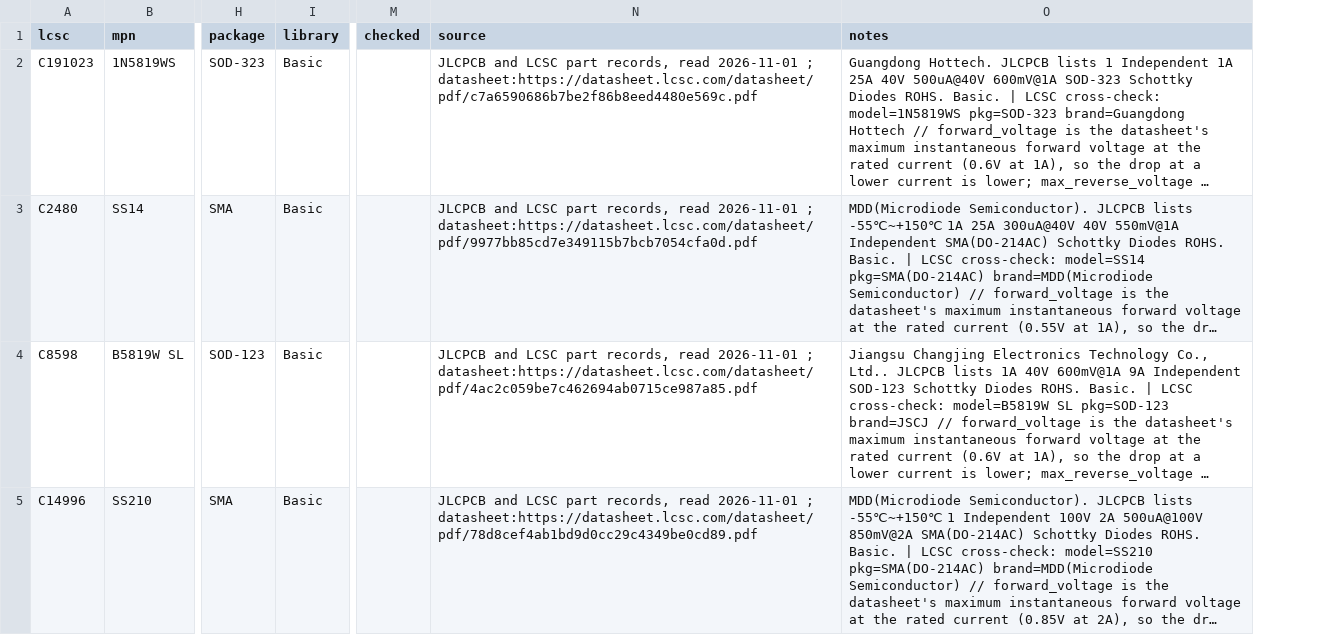
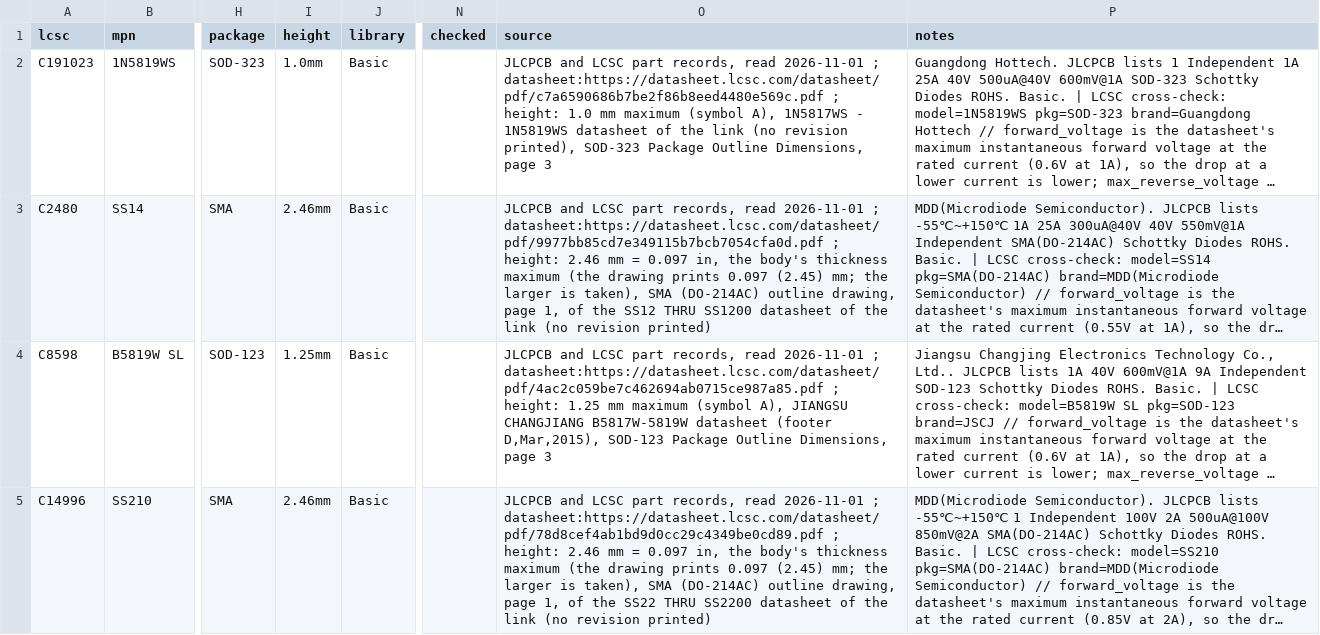
Before and after one commit to noahdgrant/netsmith, a CSV file: data/jlcpcb/catalog/schottky.csv, drawn as a sheet; only a part is shown, gaps mark what is left out; long unchanged cells end in …; addresses are those after the commit; the diff covers the shown part only; the diff names each change by its address in the sheet, - before the commit and + after, or states it on an @@ line.

```diff
--- a/data/jlcpcb/catalog/schottky.csv
+++ b/data/jlcpcb/catalog/schottky.csv
+column I (height), rows 2-5: 1.0mm | 2.46mm | 1.25mm | 2.46mm
-O2 (source): …; datasheet:https://datasheet.lcsc.com/datasheet/pdf/c7a6590686b7be2f86b8eed4480e569c.pdf
+O2 (source): …; datasheet:https://datasheet.lcsc.com/datasheet/pdf/c7a6590686b7be2f86b8eed4480e569c.pdf ; height: 1.0 mm maximum (symbol A), 1N5817WS - 1N5819WS datasheet of the link (no revision printed), SOD-323 Package Outline Dimensions, page 3
-O3 (source): …; datasheet:https://datasheet.lcsc.com/datasheet/pdf/9977bb85cd7e349115b7bcb7054cfa0d.pdf
+O3 (source): …; datasheet:https://datasheet.lcsc.com/datasheet/pdf/9977bb85cd7e349115b7bcb7054cfa0d.pdf ; height: 2.46 mm = 0.097 in, the body's thickness maximum (the drawing prints 0.097 (2.45) mm; the larger is taken), SMA (DO-214AC) outline drawing, page 1, of the SS12 THRU SS1200 datasheet of the link (no revision printed)
-O4 (source): …; datasheet:https://datasheet.lcsc.com/datasheet/pdf/4ac2c059be7c462694ab0715ce987a85.pdf
+O4 (source): …; datasheet:https://datasheet.lcsc.com/datasheet/pdf/4ac2c059be7c462694ab0715ce987a85.pdf ; height: 1.25 mm maximum (symbol A), JIANGSU CHANGJIANG B5817W-5819W datasheet (footer D,Mar,2015), SOD-123 Package Outline Dimensions, page 3
-O5 (source): …; datasheet:https://datasheet.lcsc.com/datasheet/pdf/78d8cef4ab1bd9d0cc29c4349be0cd89.pdf
+O5 (source): …; datasheet:https://datasheet.lcsc.com/datasheet/pdf/78d8cef4ab1bd9d0cc29c4349be0cd89.pdf ; height: 2.46 mm = 0.097 in, the body's thickness maximum (the drawing prints 0.097 (2.45) mm; the larger is taken), SMA (DO-214AC) outline drawing, page 1, of the SS22 THRU SS2200 datasheet of the link (no revision printed)
```
Also changed, not shown: 3 edited cells elsewhere in this file, data/jlcpcb/catalog/fuse.csv, data/jlcpcb/catalog/header.csv, 47 other files.
